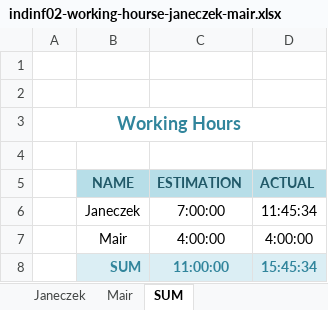
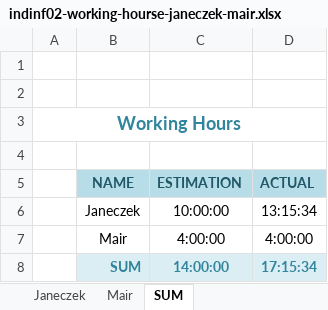
Before and after one commit to cjaneczek-tgm/no-more-slavery, an Excel workbook: indinf02-working-hourse-janeczek-mair.xlsx, sheet SUM, drawn as a sheet; values as stored, in another font and other column widths than the file's, no borders; the diff names each change by its address in the sheet, - before the commit and + after, or states it on an @@ line.

```diff
--- a/indinf02-working-hourse-janeczek-mair.xlsx (sheet SUM)
+++ b/indinf02-working-hourse-janeczek-mair.xlsx (sheet SUM)
-C6 (ESTIMATION): 7:00:00
+C6 (ESTIMATION): 10:00:00
-D6 (ACTUAL): 11:45:34
+D6 (ACTUAL): 13:15:34
-C8 (ESTIMATION): 11:00:00
+C8 (ESTIMATION): 14:00:00
-D8 (ACTUAL): 15:45:34
+D8 (ACTUAL): 17:15:34
```
Also changed, not shown: sheet Janeczek.
